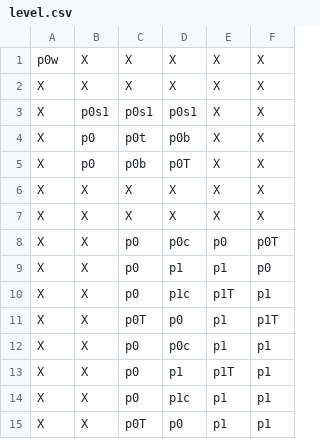
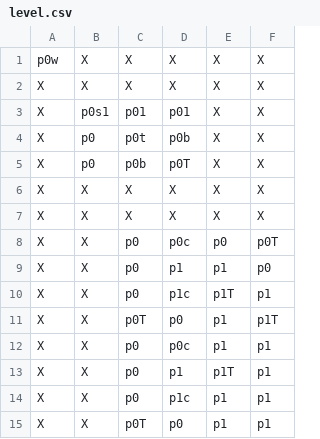
Before and after one commit to katsaii/gm48-wandaring-candyland, a CSV file: datafiles/level.csv, drawn as a sheet.

```diff
--- a/datafiles/level.csv
+++ b/datafiles/level.csv
@@ -2,3 +2,3 @@ p0w,X,X,X,X,X
 X,X,X,X,X,X
-X,p0s1,p0s1,p0s1,X,X
+X,p0s1,p01,p01,X,X
 X,p0,p0t,p0b,X,X
```
Also changed, not shown: 11 other files.
